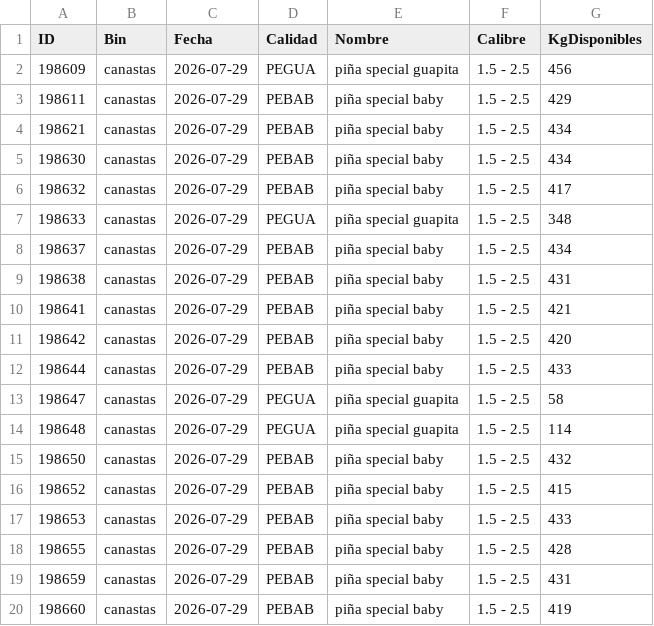
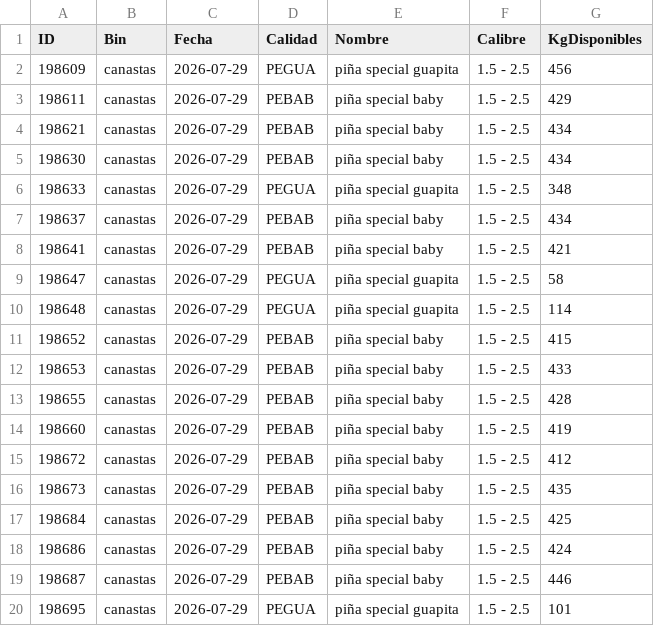
Before and after one commit to logisticaguapa-arch/inventario-fruta, a CSV file: inventario.csv, drawn as a sheet; only a part is shown; the shorter side is filled out with more unchanged rows; the diff covers the shown part only.

```diff
--- a/inventario.csv
+++ b/inventario.csv
@@ -5,12 +5,7 @@ ID,Bin,Fecha,Calidad,Nombre,Calibre,KgDisponibles
 198630,canastas,2026-07-29,PEBAB,piña special baby,1.5 - 2.5,434
-198632,canastas,2026-07-29,PEBAB,piña special baby,1.5 - 2.5,417
 198633,canastas,2026-07-29,PEGUA,piña special guapita,1.5 - 2.5,348
 198637,canastas,2026-07-29,PEBAB,piña special baby,1.5 - 2.5,434
-198638,canastas,2026-07-29,PEBAB,piña special baby,1.5 - 2.5,431
 198641,canastas,2026-07-29,PEBAB,piña special baby,1.5 - 2.5,421
-198642,canastas,2026-07-29,PEBAB,piña special baby,1.5 - 2.5,420
-198644,canastas,2026-07-29,PEBAB,piña special baby,1.5 - 2.5,433
 198647,canastas,2026-07-29,PEGUA,piña special guapita,1.5 - 2.5,58
 198648,canastas,2026-07-29,PEGUA,piña special guapita,1.5 - 2.5,114
-198650,canastas,2026-07-29,PEBAB,piña special baby,1.5 - 2.5,432
 198652,canastas,2026-07-29,PEBAB,piña special baby,1.5 - 2.5,415
@@ -18,3 +13,2 @@ ID,Bin,Fecha,Calidad,Nombre,Calibre,KgDisponibles
 198655,canastas,2026-07-29,PEBAB,piña special baby,1.5 - 2.5,428
-198659,canastas,2026-07-29,PEBAB,piña special baby,1.5 - 2.5,431
 198660,canastas,2026-07-29,PEBAB,piña special baby,1.5 - 2.5,419
```
Also changed, not shown: 9 removed rows elsewhere in this file, 1 other file.
